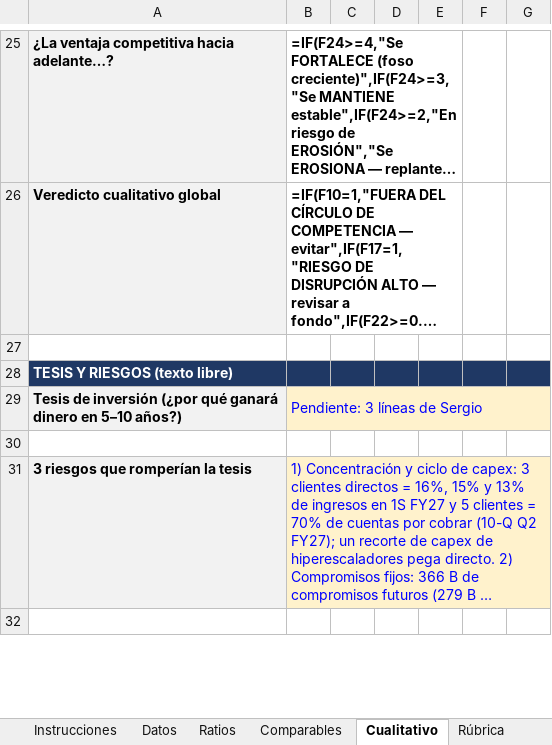
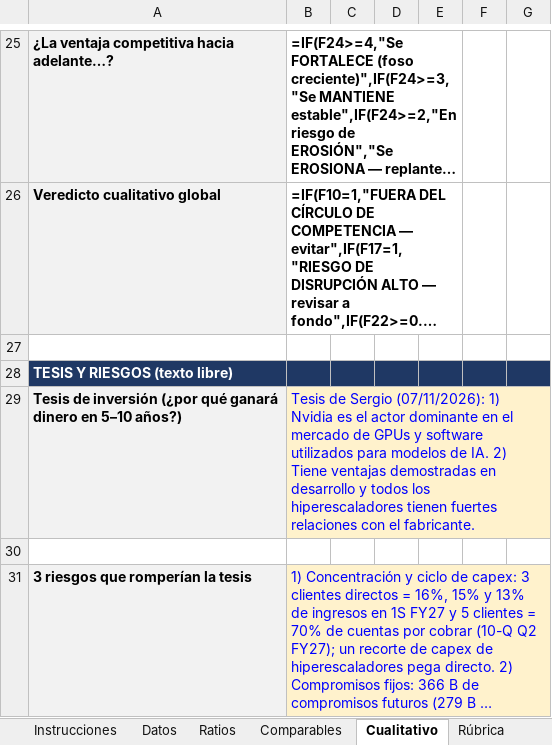
Before and after one commit to Serg-LukAI/LukAI, an Excel workbook: analisis/NVDA/2026-11-07-rubrica.xlsx, sheet Cualitativo, drawn as a sheet; only a part is shown, gaps mark what is left out; the shorter side is filled out with more unchanged rows; long unchanged cells end in …; values as stored, in another font and other column widths than the file's, no borders; formulas without a stored value are shown as written; conditional formats not drawn; the diff names each change by its address in the sheet, - before the commit and + after, or states it on an @@ line.

```diff
--- a/analisis/NVDA/2026-11-07-rubrica.xlsx (sheet Cualitativo)
+++ b/analisis/NVDA/2026-11-07-rubrica.xlsx (sheet Cualitativo)
-B29: Pendiente: 3 líneas de Sergio
+B29: Tesis de Sergio (07/11/2026): 1) Nvidia es el actor dominante en el mercado de GPUs y software utilizados para modelos de IA. 2) Tiene ventajas demostradas en desarrollo y todos los hiperescaladores tienen fuertes relaciones con el fabricante.
```
Also changed, not shown: 3 other files.
